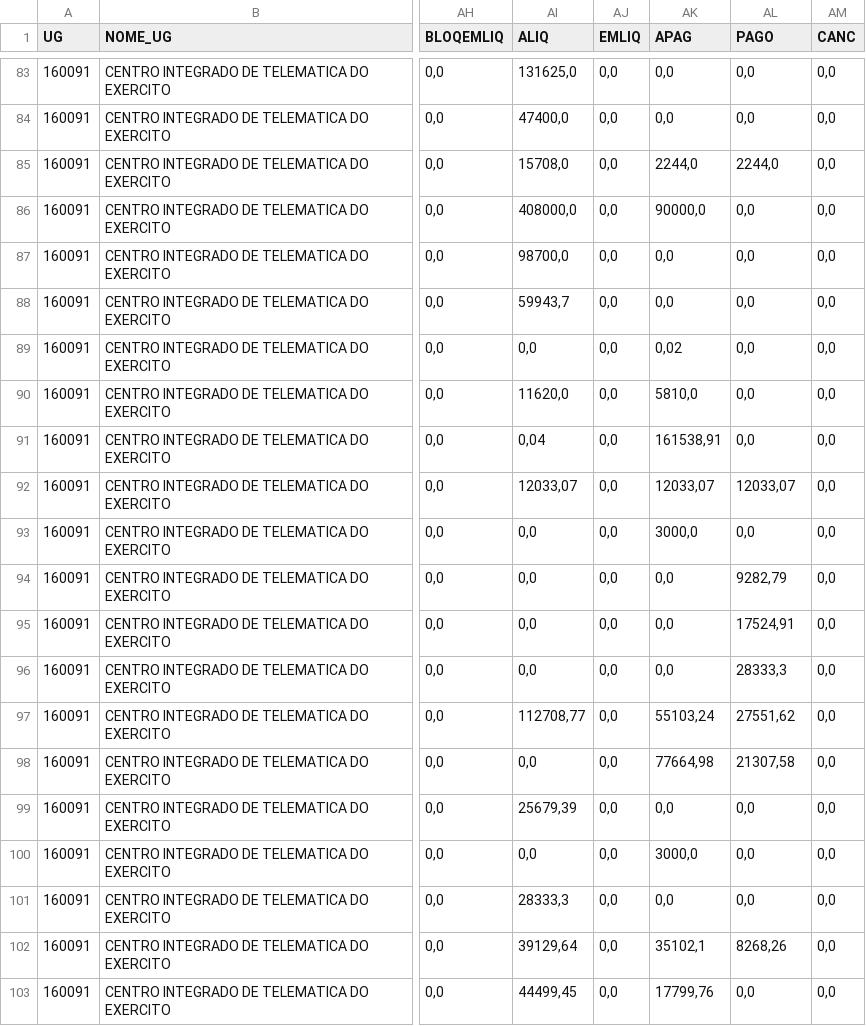
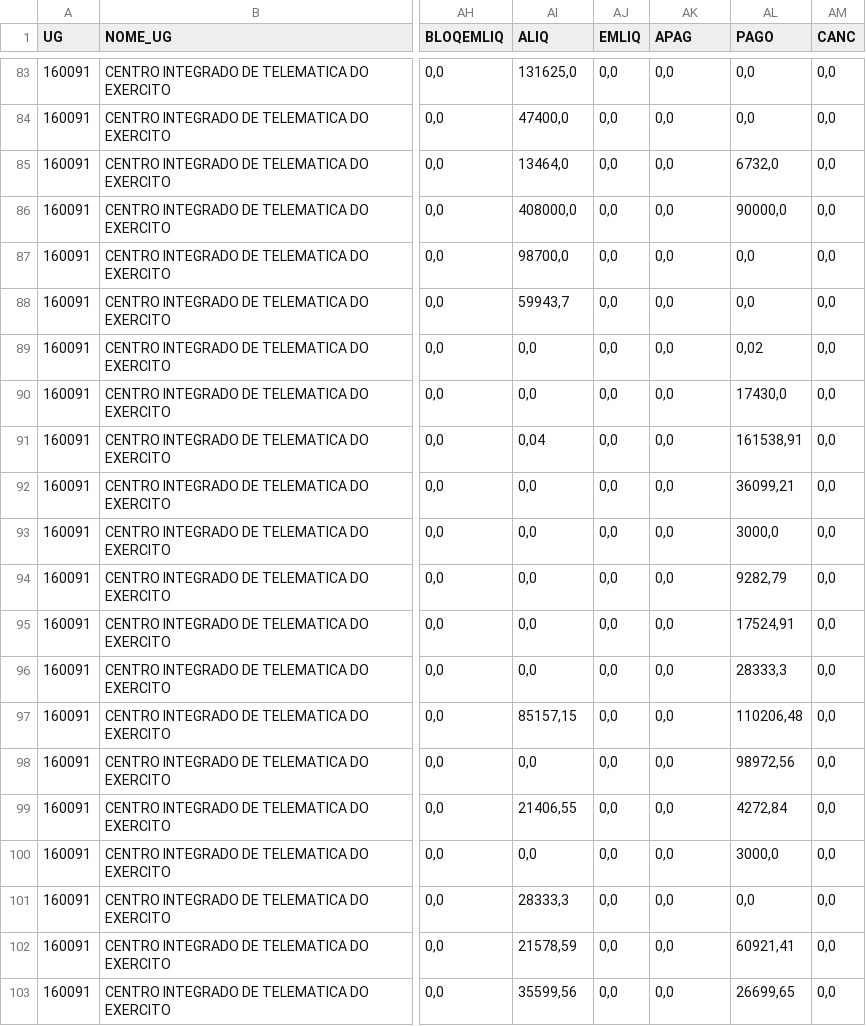
Before and after one commit to pedromello99/SAG2.0, a CSV file: RPNP/planilhao_ug_160091.csv, drawn as a sheet; only a part is shown, gaps mark what is left out; the diff covers the shown part only; the diff names each change by its address in the sheet, - before the commit and + after, or states it on an @@ line.

```diff
--- a/RPNP/planilhao_ug_160091.csv
+++ b/RPNP/planilhao_ug_160091.csv
-AI85 (ALIQ): 15708,0
+AI85 (ALIQ): 13464,0
-AK85 (APAG): 2244,0
+AK85 (APAG): 0,0
-AL85 (PAGO): 2244,0
+AL85 (PAGO): 6732,0
-AK86 (APAG): 90000,0
+AK86 (APAG): 0,0
-AL86 (PAGO): 0,0
+AL86 (PAGO): 90000,0
-AK89 (APAG): 0,02
+AK89 (APAG): 0,0
-AL89 (PAGO): 0,0
+AL89 (PAGO): 0,02
-AI90 (ALIQ): 11620,0
+AI90 (ALIQ): 0,0
-AK90 (APAG): 5810,0
+AK90 (APAG): 0,0
-AL90 (PAGO): 0,0
+AL90 (PAGO): 17430,0
-AK91 (APAG): 161538,91
+AK91 (APAG): 0,0
-AL91 (PAGO): 0,0
+AL91 (PAGO): 161538,91
-AI92 (ALIQ): 12033,07
+AI92 (ALIQ): 0,0
-AK92 (APAG): 12033,07
+AK92 (APAG): 0,0
-AL92 (PAGO): 12033,07
+AL92 (PAGO): 36099,21
-AK93 (APAG): 3000,0
+AK93 (APAG): 0,0
-AL93 (PAGO): 0,0
+AL93 (PAGO): 3000,0
-AI97 (ALIQ): 112708,77
+AI97 (ALIQ): 85157,15
-AK97 (APAG): 55103,24
+AK97 (APAG): 0,0
-AL97 (PAGO): 27551,62
+AL97 (PAGO): 110206,48
-AK98 (APAG): 77664,98
+AK98 (APAG): 0,0
-AL98 (PAGO): 21307,58
+AL98 (PAGO): 98972,56
-AI99 (ALIQ): 25679,39
+AI99 (ALIQ): 21406,55
-AL99 (PAGO): 0,0
+AL99 (PAGO): 4272,84
-AK100 (APAG): 3000,0
+AK100 (APAG): 0,0
-AL100 (PAGO): 0,0
+AL100 (PAGO): 3000,0
-AI102 (ALIQ): 39129,64
+AI102 (ALIQ): 21578,59
-AK102 (APAG): 35102,1
+AK102 (APAG): 0,0
-AL102 (PAGO): 8268,26
+AL102 (PAGO): 60921,41
-AI103 (ALIQ): 44499,45
+AI103 (ALIQ): 35599,56
-AK103 (APAG): 17799,76
+AK103 (APAG): 0,0
-AL103 (PAGO): 0,0
+AL103 (PAGO): 26699,65
```
Also changed, not shown: 124 edited cells elsewhere in this file, 3 other files.
